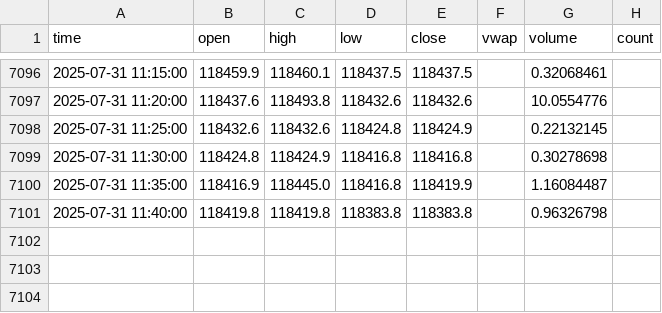
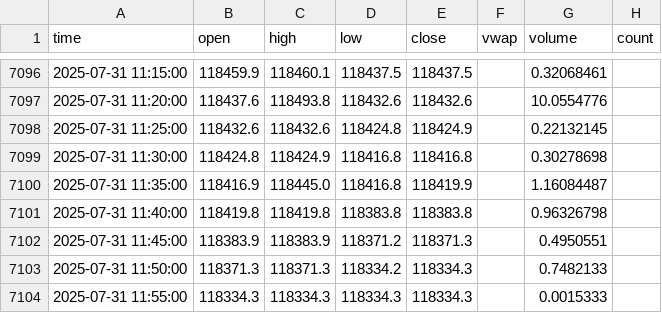
Before and after one commit to znewman4/Kraken-Bot, a CSV file: data/raw/btc_ohlcv_5min_raw.csv, drawn as a sheet; only a part is shown, gaps mark what is left out; the diff names each change by its address in the sheet, - before the commit and + after, or states it on an @@ line.

```diff
--- a/data/raw/btc_ohlcv_5min_raw.csv
+++ b/data/raw/btc_ohlcv_5min_raw.csv
+row 7102: 2025-07-31 11:45:00 | 118383.9 | 118383.9 | 118371.2 | 118371.3 |  | 0.4950551
+row 7103: 2025-07-31 11:50:00 | 118371.3 | 118371.3 | 118334.2 | 118334.3 |  | 0.7482133
+row 7104: 2025-07-31 11:55:00 | 118334.3 | 118334.3 | 118334.3 | 118334.3 |  | 0.0015333
```
Also changed, not shown: 11 other files.
